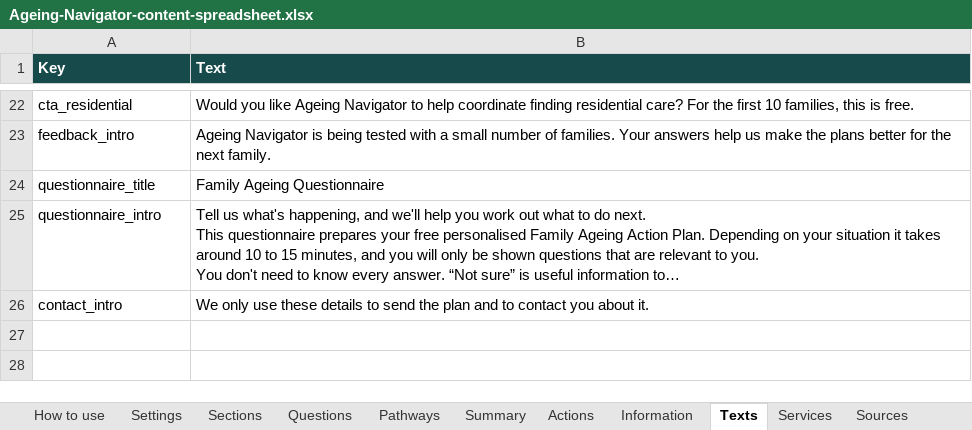
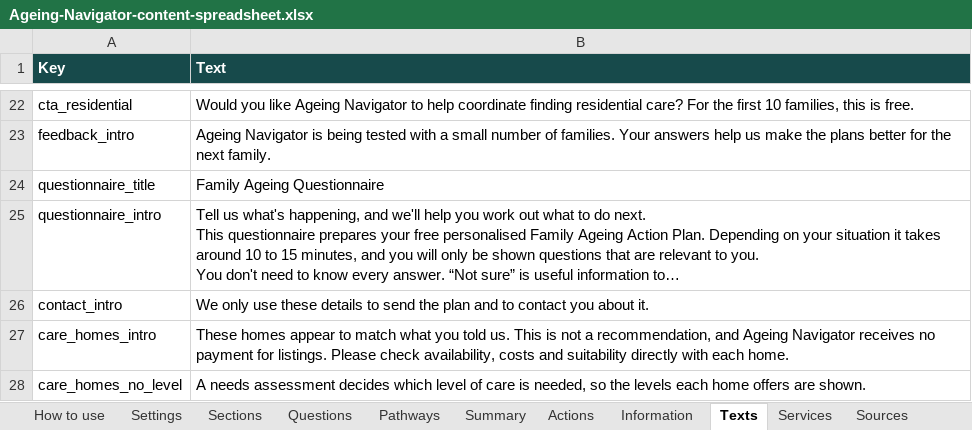
Before and after one commit to Tony-aphrodite/upwork-paul-project, an Excel workbook: deliverables/Ageing-Navigator-content-spreadsheet.xlsx, sheet Texts, drawn as a sheet; only a part is shown, gaps mark what is left out; long unchanged cells end in …; values as stored, in another font and other column widths than the file's, no borders; the diff names each change by its address in the sheet, - before the commit and + after, or states it on an @@ line.

```diff
--- a/deliverables/Ageing-Navigator-content-spreadsheet.xlsx (sheet Texts)
+++ b/deliverables/Ageing-Navigator-content-spreadsheet.xlsx (sheet Texts)
+row 27: care_homes_intro | These homes appear to match what you told us. This is not a recommendation, and Ageing Navigator receives no payment for listings. Please check availability, costs and suitability directly with each home.
+row 28: care_homes_no_level | A needs assessment decides which level of care is needed, so the levels each home offers are shown.
```
Also changed, not shown: sheet Questions, 23 other files.
